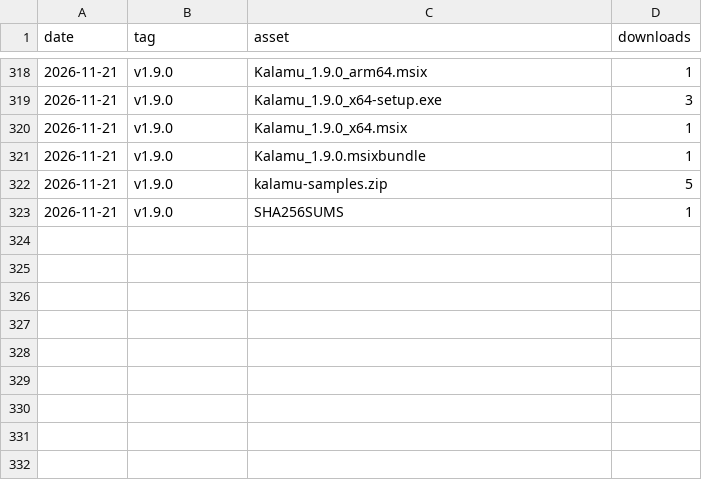
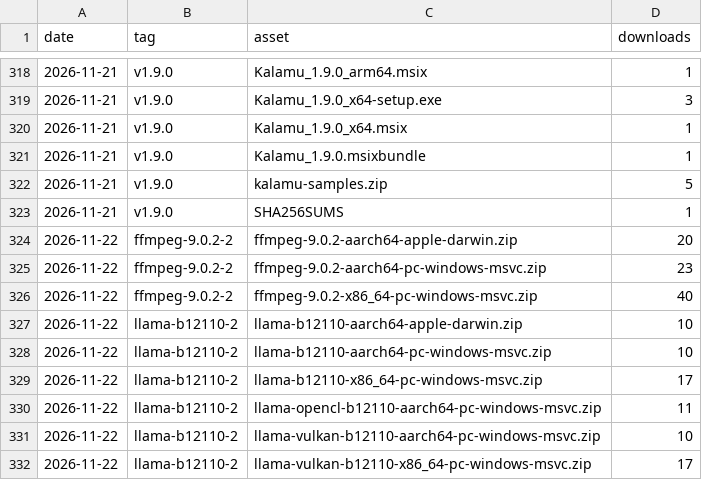
Before and after one commit to fmadore/Kalamu, a CSV file: data/assets.csv, drawn as a sheet; only a part is shown, gaps mark what is left out; the diff names each change by its address in the sheet, - before the commit and + after, or states it on an @@ line.

```diff
--- a/data/assets.csv
+++ b/data/assets.csv
+row 324: 2026-11-22 | ffmpeg-9.0.2-2 | ffmpeg-9.0.2-aarch64-apple-darwin.zip | 20
+row 325: 2026-11-22 | ffmpeg-9.0.2-2 | ffmpeg-9.0.2-aarch64-pc-windows-msvc.zip | 23
+row 326: 2026-11-22 | ffmpeg-9.0.2-2 | ffmpeg-9.0.2-x86_64-pc-windows-msvc.zip | 40
+row 327: 2026-11-22 | llama-b12110-2 | llama-b12110-aarch64-apple-darwin.zip | 10
+row 328: 2026-11-22 | llama-b12110-2 | llama-b12110-aarch64-pc-windows-msvc.zip | 10
+row 329: 2026-11-22 | llama-b12110-2 | llama-b12110-x86_64-pc-windows-msvc.zip | 17
+row 330: 2026-11-22 | llama-b12110-2 | llama-opencl-b12110-aarch64-pc-windows-msvc.zip | 11
+row 331: 2026-11-22 | llama-b12110-2 | llama-vulkan-b12110-aarch64-pc-windows-msvc.zip | 10
+row 332: 2026-11-22 | llama-b12110-2 | llama-vulkan-b12110-x86_64-pc-windows-msvc.zip | 17
```
Also changed, not shown: data/releases.csv, data/views.csv, 1 other file.
